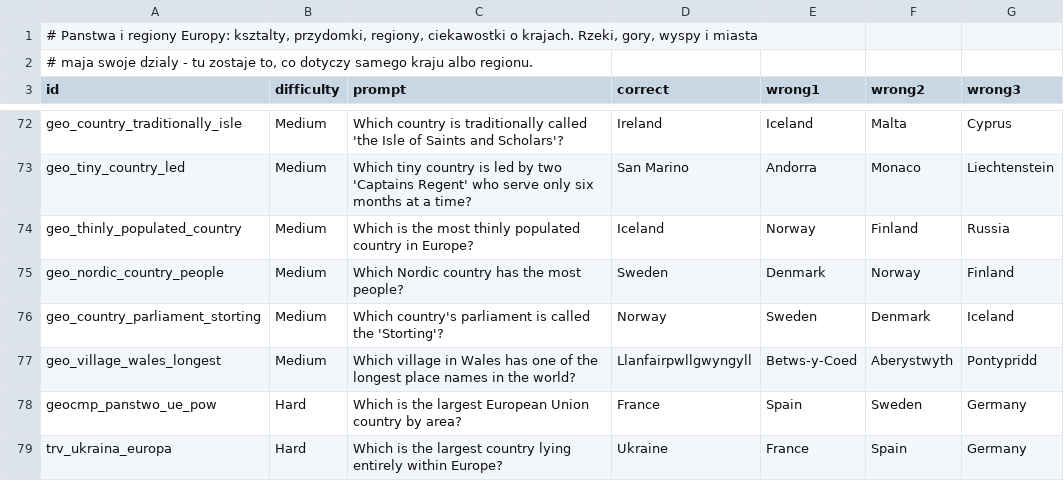
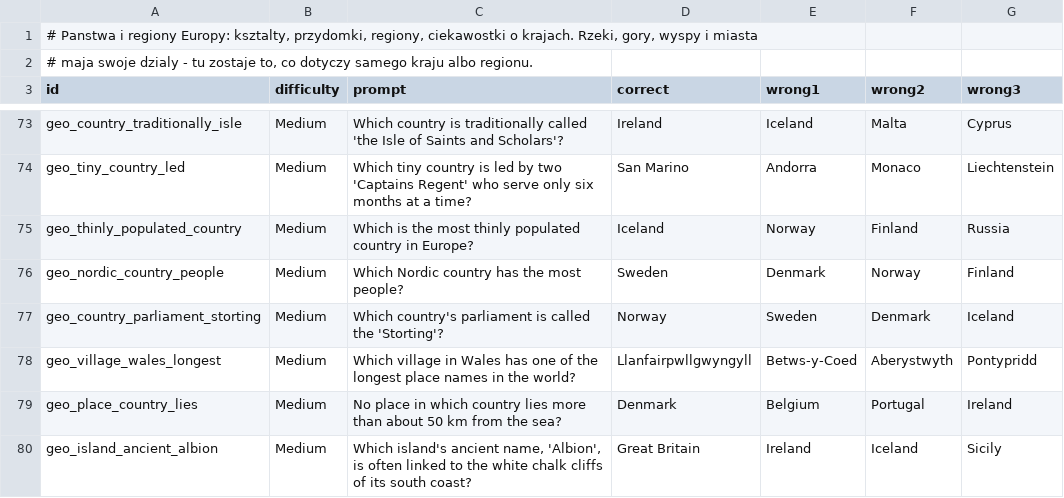
Before and after one commit to AdrianPie/WisdomBound, a TSV file: domain/quizbank/geography/continents/europe.tsv, drawn as a sheet; only a part is shown, gaps mark what is left out; the shorter side is filled out with more unchanged rows; the diff covers the shown part only.

```diff
--- a/domain/quizbank/geography/continents/europe.tsv
+++ b/domain/quizbank/geography/continents/europe.tsv
@@ -77 +78,3 @@ geo_country_parliament_storting	Medium	Which country's parliament is called the
 geo_village_wales_longest	Medium	Which village in Wales has one of the longest place names in the world?	Llanfairpwllgwyngyll	Betws-y-Coed	Aberystwyth	Pontypridd
+geo_place_country_lies	Medium	No place in which country lies more than about 50 km from the sea?	Denmark	Belgium	Portugal	Ireland
+geo_island_ancient_albion	Medium	Which island's ancient name, 'Albion', is often linked to the white chalk cliffs of its south coast?	Great Britain	Ireland	Iceland	Sicily
```
Also changed, not shown: 7 added rows elsewhere in this file, domain/quizbank/geography/continents/asia.tsv, domain/quizbank/geography/continents/south_america.tsv, 16 other files.
